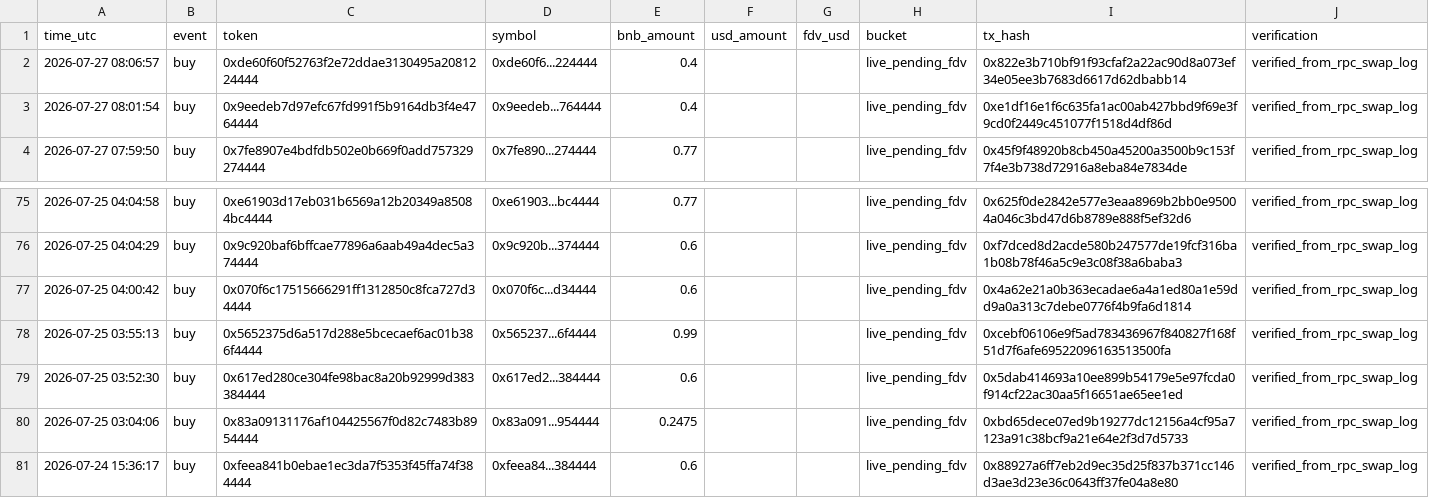
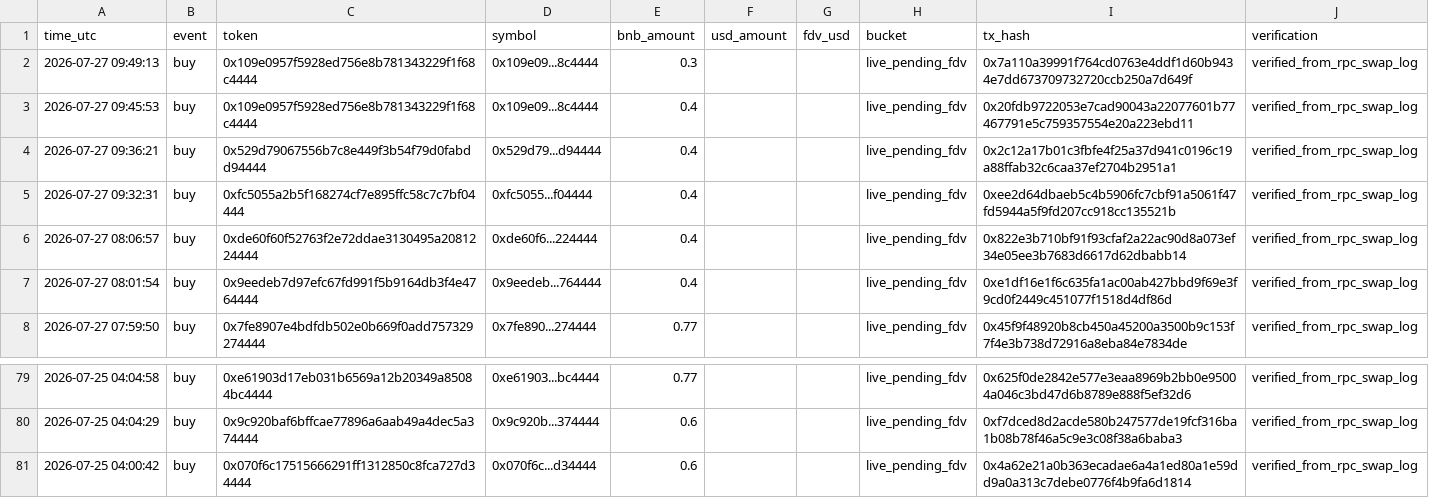
Before and after one commit to hahahakang/bsc-fourmeme-analysis-live, a CSV file: data/live_recent_buys.csv, drawn as a sheet; only a part is shown, gaps mark what is left out.

```diff
--- a/data/live_recent_buys.csv
+++ b/data/live_recent_buys.csv
@@ -1,2 +1,6 @@
 time_utc,event,token,symbol,bnb_amount,usd_amount,fdv_usd,bucket,tx_hash,verification
+2026-07-27 09:49:13,buy,0x109e0957f5928ed756e8b781343229f1f68c4444,0x109e09...8c4444,0.3,,,live_pending_fdv,0x7a110a39991f764cd0763e4ddf1d60b9434e7dd673709732720ccb250a7d649f,verified_from_rpc_swap_log
+2026-07-27 09:45:53,buy,0x109e0957f5928ed756e8b781343229f1f68c4444,0x109e09...8c4444,0.4,,,live_pending_fdv,0x20fdb9722053e7cad90043a22077601b77467791e5c759357554e20a223ebd11,verified_from_rpc_swap_log
+2026-07-27 09:36:21,buy,0x529d79067556b7c8e449f3b54f79d0fabdd94444,0x529d79...d94444,0.4,,,live_pending_fdv,0x2c12a17b01c3fbfe4f25a37d941c0196c19a88ffab32c6caa37ef2704b2951a1,verified_from_rpc_swap_log
+2026-07-27 09:32:31,buy,0xfc5055a2b5f168274cf7e895ffc58c7c7bf04444,0xfc5055...f04444,0.4,,,live_pending_fdv,0xee2d64dbaeb5c4b5906fc7cbf91a5061f47fd5944a5f9fd207cc918cc135521b,verified_from_rpc_swap_log
 2026-07-27 08:06:57,buy,0xde60f60f52763f2e72ddae3130495a2081224444,0xde60f6...224444,0.4,,,live_pending_fdv,0x822e3b710bf91f93cfaf2a22ac90d8a073ef34e05ee3b7683d6617d62dbabb14,verified_from_rpc_swap_log
@@ -77,5 +81 @@ time_utc,event,token,symbol,bnb_amount,usd_amount,fdv_usd,bucket,tx_hash,verific
 2026-07-25 04:00:42,buy,0x070f6c17515666291ff1312850c8fca727d34444,0x070f6c...d34444,0.6,,,live_pending_fdv,0x4a62e21a0b363ecadae6a4a1ed80a1e59dd9a0a313c7debe0776f4b9fa6d1814,verified_from_rpc_swap_log
-2026-07-25 03:55:13,buy,0x5652375d6a517d288e5bcecaef6ac01b386f4444,0x565237...6f4444,0.99,,,live_pending_fdv,0xcebf06106e9f5ad783436967f840827f168f51d7f6afe69522096163513500fa,verified_from_rpc_swap_log
-2026-07-25 03:52:30,buy,0x617ed280ce304fe98bac8a20b92999d383384444,0x617ed2...384444,0.6,,,live_pending_fdv,0x5dab414693a10ee899b54179e5e97fcda0f914cf22ac30aa5f16651ae65ee1ed,verified_from_rpc_swap_log
-2026-07-25 03:04:06,buy,0x83a09131176af104425567f0d82c7483b8954444,0x83a091...954444,0.2475,,,live_pending_fdv,0xbd65dece07ed9b19277dc12156a4cf95a7123a91c38bcf9a21e64e2f3d7d5733,verified_from_rpc_swap_log
-2026-07-24 15:36:17,buy,0xfeea841b0ebae1ec3da7f5353f45ffa74f384444,0xfeea84...384444,0.6,,,live_pending_fdv,0x88927a6ff7eb2d9ec35d25f837b371cc146d3ae3d23e36c0643ff37fe04a8e80,verified_from_rpc_swap_log
```
Also changed, not shown: data/live_events.csv, data/live_recent_positions.csv, 5 other files.
